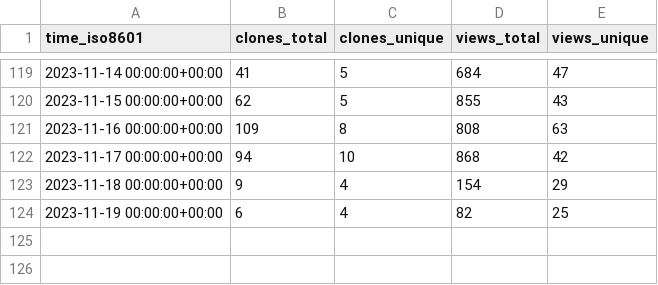
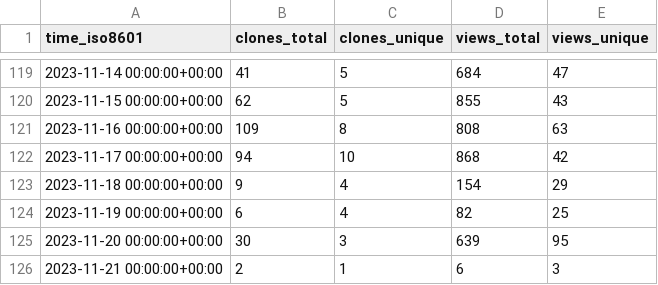
Before and after one commit to human-zoo-dan/superduperdb, a CSV file: SuperDuperDB/superduperdb/ghrs-data/views_clones_aggregate.csv, drawn as a sheet; only a part is shown, gaps mark what is left out.

```diff
--- a/SuperDuperDB/superduperdb/ghrs-data/views_clones_aggregate.csv
+++ b/SuperDuperDB/superduperdb/ghrs-data/views_clones_aggregate.csv
@@ -124 +124,3 @@ time_iso8601,clones_total,clones_unique,views_total,views_unique
 2023-11-19 00:00:00+00:00,6,4,82,25
+2023-11-20 00:00:00+00:00,30,3,639,95
+2023-11-21 00:00:00+00:00,2,1,6,3
```
Also changed, not shown: 1 other file.
